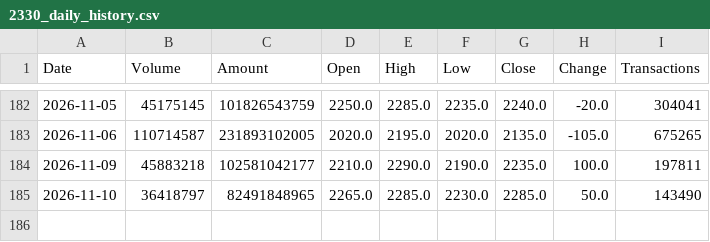
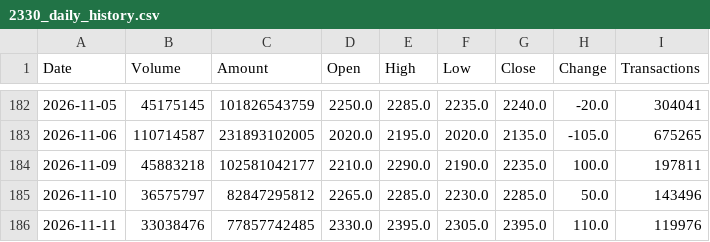
Before and after one commit to jimmychiu14/duckdb-research, a CSV file: data/2330_daily_history.csv, drawn as a sheet; only a part is shown, gaps mark what is left out.

```diff
--- a/data/2330_daily_history.csv
+++ b/data/2330_daily_history.csv
@@ -184,2 +184,3 @@ Date,Volume,Amount,Open,High,Low,Close,Change,Transactions
 2026-11-09,45883218,102581042177,2210.0,2290.0,2190.0,2235.0,100.0,197811
-2026-11-10,36418797,82491848965,2265.0,2285.0,2230.0,2285.0,50.0,143490
+2026-11-10,36575797,82847295812,2265.0,2285.0,2230.0,2285.0,50.0,143496
+2026-11-11,33038476,77857742485,2330.0,2395.0,2305.0,2395.0,110.0,119976
```
Also changed, not shown: data/0050_daily_history.csv, data/2308_daily_history.csv, 9 other files.
